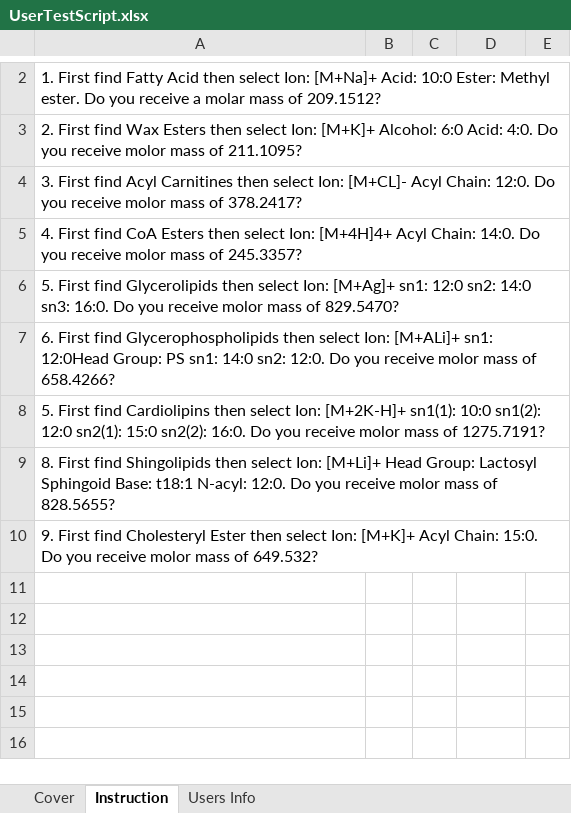
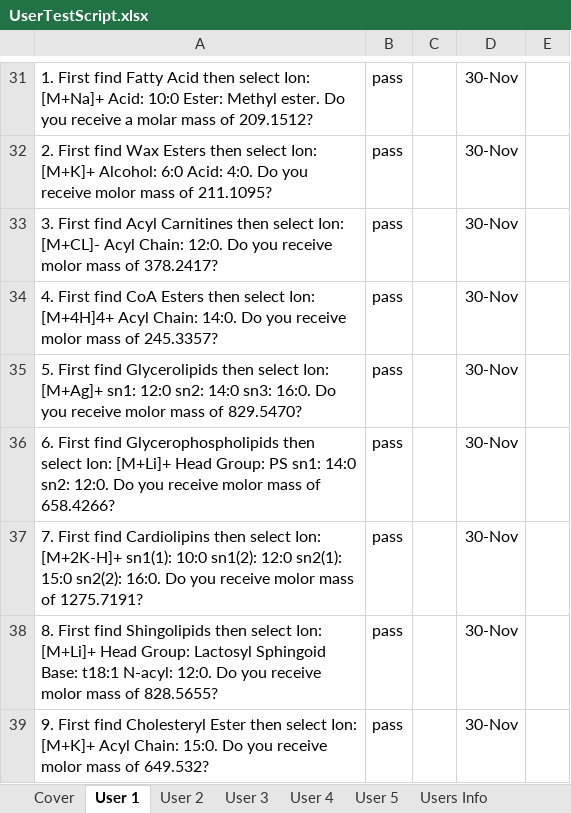
Before and after one commit to jmoreno1221/lipid-lator, an Excel workbook: Testing/UserTestScript.xlsx, sheet User 1, drawn as a sheet; only a part is shown, gaps mark what is left out; values as stored, in another font and other column widths than the file's, no borders; table styles not drawn; removed rows and columns are numbered as before the commit, all else as after; the diff covers the shown part only; the diff names each change by its address in the sheet, - before the commit and + after, or states it on an @@ line.

Commit message:
User Test Script

```diff
--- a/Testing/UserTestScript.xlsx (sheet User 1)
+++ b/Testing/UserTestScript.xlsx (sheet User 1)
-sheet tab: Instruction
+sheet tab: User 1
+sheet tab: User 2
+sheet tab: User 3
+sheet tab: User 4
+sheet tab: User 5
-B31:B35: (empty)
+B31:B35: pass
-D31:D35: (empty)
+D31:D35: 30-Nov
-row 7: 6. First find Glycerophospholipids then select Ion: [M+ALi]+ sn1: 12:0Head Group: PS sn1: 14:0 sn2: 12:0. Do you receive molor mass of 658.4266?
-row 8: 5. First find Cardiolipins then select Ion: [M+2K-H]+ sn1(1): 10:0 sn1(2): 12:0 sn2(1): 15:0 sn2(2): 16:0. Do you receive molor mass of 1275.7191?
+row 36: 6. First find Glycerophospholipids then select Ion: [M+Li]+ Head Group: PS sn1: 14:0 sn2: 12:0. Do you receive molor mass of 658.4266? | pass |  | 30-Nov
+row 37: 7. First find Cardiolipins then select Ion: [M+2K-H]+ sn1(1): 10:0 sn1(2): 12:0 sn2(1): 15:0 sn2(2): 16:0. Do you receive molor mass of 1275.7191? | pass |  | 30-Nov
-B38:B39: (empty)
+B38:B39: pass
-D38:D39: (empty)
+D38:D39: 30-Nov
```
Also changed, not shown: 29 added rows elsewhere in this sheet, sheet Users Info.
